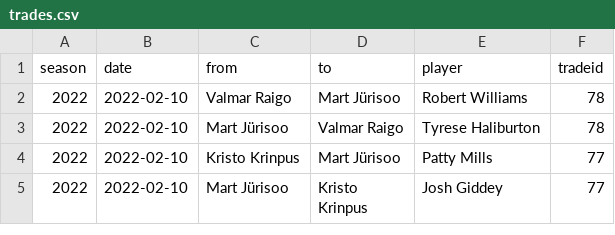
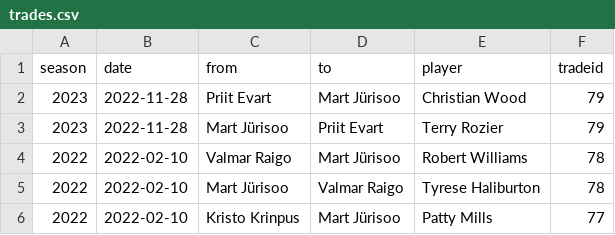
Before and after one commit to martj42/nba_fantasy, a CSV file: trades.csv, drawn as a sheet; only a part is shown; the shorter side is filled out with more unchanged rows.

```diff
--- a/trades.csv
+++ b/trades.csv
@@ -1,2 +1,4 @@
 season,date,from,to,player,tradeid
+2023,2022-11-28,Priit Evart,Mart Jürisoo,Christian Wood,79
+2023,2022-11-28,Mart Jürisoo,Priit Evart,Terry Rozier,79
 2022,2022-02-10,Valmar Raigo,Mart Jürisoo,Robert Williams,78
```
Also changed, not shown: 1 other file.
